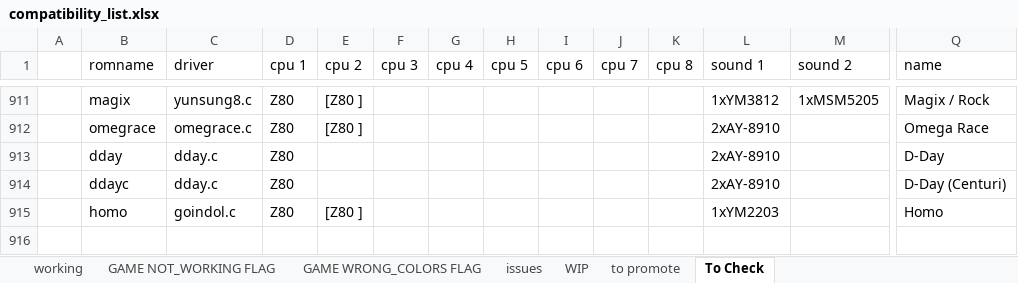
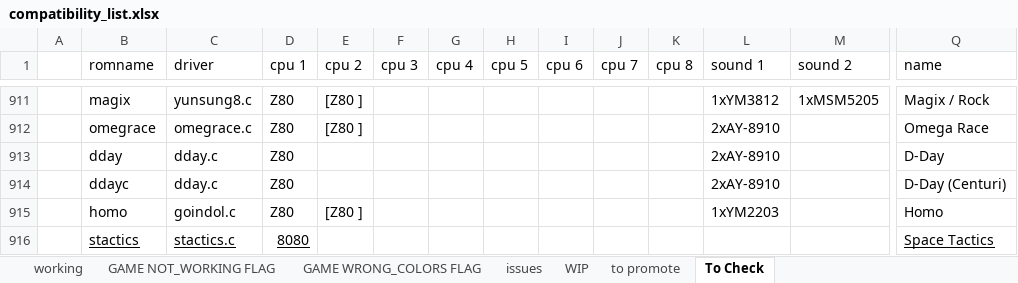
Before and after one commit to javaemus/arcoflex056, an Excel workbook: compatibility_list.xlsx, sheet To Check, drawn as a sheet; only a part is shown, gaps mark what is left out; values as stored, in another font and other column widths than the file's, no borders; rows hold the shown columns only; the diff names each change by its address in the sheet, - before the commit and + after, or states it on an @@ line.

Commit message:
added stactics non working driver

```diff
--- a/compatibility_list.xlsx (sheet To Check)
+++ b/compatibility_list.xlsx (sheet To Check)
+row 916:  | stactics | stactics.c | 8080 |  |  |  |  |  |  |  |  |  | Space Tactics
```
Also changed, not shown: sheet WIP, 4 other files.
